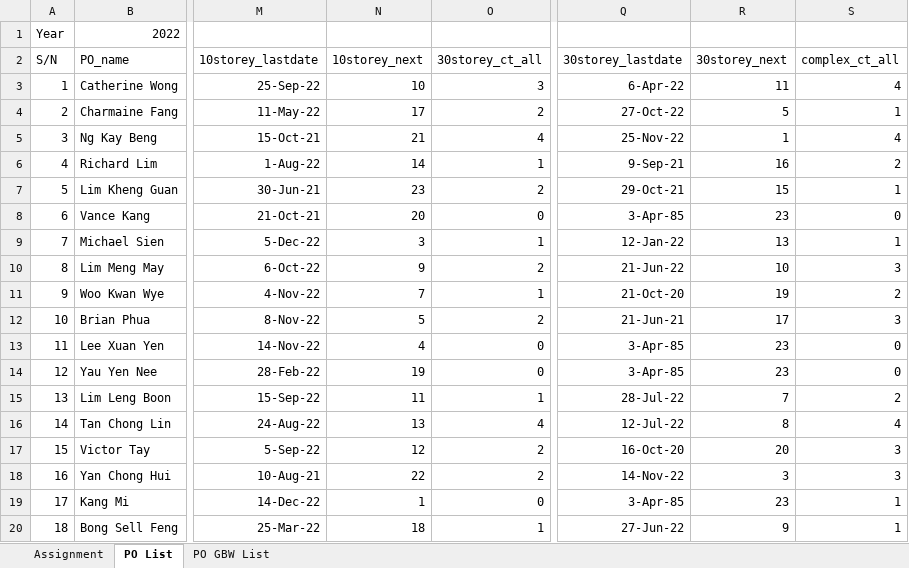
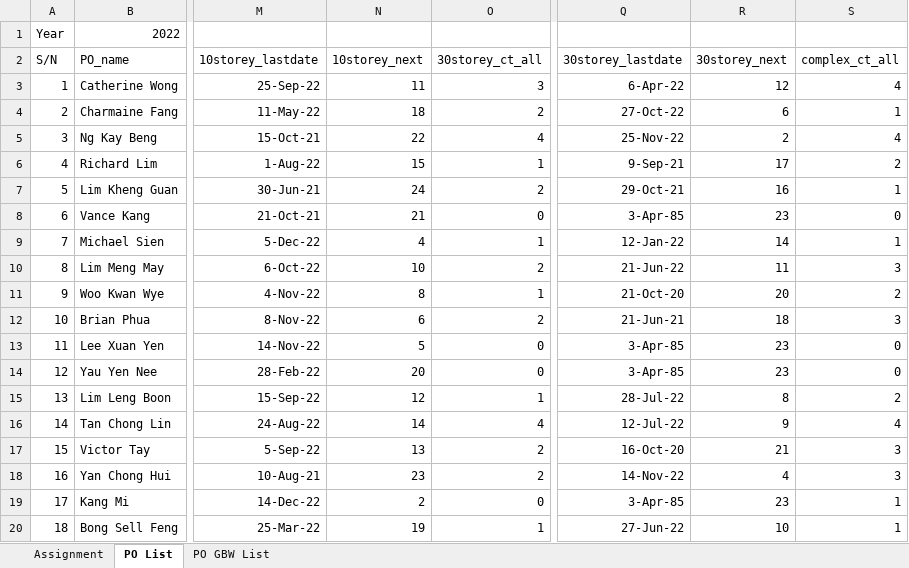
Before and after one commit to chin5oon/STassignment, an Excel workbook: Assignment1.xlsx, sheet PO List, drawn as a sheet; only a part is shown, gaps mark what is left out; values as stored, in another font and other column widths than the file's, no borders; conditional formats not drawn; the diff covers the shown part only; the diff names each change by its address in the sheet, - before the commit and + after, or states it on an @@ line.

Commit message:
Add files via upload

```diff
--- a/Assignment1.xlsx (sheet PO List)
+++ b/Assignment1.xlsx (sheet PO List)
-N3 (10storey_next): 10
+N3 (10storey_next): 11
-R3 (30storey_next): 11
+R3 (30storey_next): 12
-N4 (10storey_next): 17
+N4 (10storey_next): 18
-R4 (30storey_next): 5
+R4 (30storey_next): 6
-N5 (10storey_next): 21
+N5 (10storey_next): 22
-R5 (30storey_next): 1
+R5 (30storey_next): 2
-N6 (10storey_next): 14
+N6 (10storey_next): 15
-R6 (30storey_next): 16
+R6 (30storey_next): 17
-N7 (10storey_next): 23
+N7 (10storey_next): 24
-R7 (30storey_next): 15
+R7 (30storey_next): 16
-N8 (10storey_next): 20
+N8 (10storey_next): 21
-N9 (10storey_next): 3
+N9 (10storey_next): 4
-R9 (30storey_next): 13
+R9 (30storey_next): 14
-N10 (10storey_next): 9
+N10 (10storey_next): 10
-R10 (30storey_next): 10
+R10 (30storey_next): 11
-N11 (10storey_next): 7
+N11 (10storey_next): 8
-R11 (30storey_next): 19
+R11 (30storey_next): 20
-N12 (10storey_next): 5
+N12 (10storey_next): 6
-R12 (30storey_next): 17
+R12 (30storey_next): 18
-N13 (10storey_next): 4
+N13 (10storey_next): 5
-N14 (10storey_next): 19
+N14 (10storey_next): 20
-N15 (10storey_next): 11
+N15 (10storey_next): 12
-R15 (30storey_next): 7
+R15 (30storey_next): 8
-N16 (10storey_next): 13
+N16 (10storey_next): 14
-R16 (30storey_next): 8
+R16 (30storey_next): 9
-N17 (10storey_next): 12
+N17 (10storey_next): 13
-R17 (30storey_next): 20
+R17 (30storey_next): 21
-N18 (10storey_next): 22
+N18 (10storey_next): 23
-R18 (30storey_next): 3
+R18 (30storey_next): 4
-N19 (10storey_next): 1
+N19 (10storey_next): 2
-N20 (10storey_next): 18
+N20 (10storey_next): 19
-R20 (30storey_next): 9
+R20 (30storey_next): 10
```
Also changed, not shown: 19 edited cells elsewhere in this sheet.
